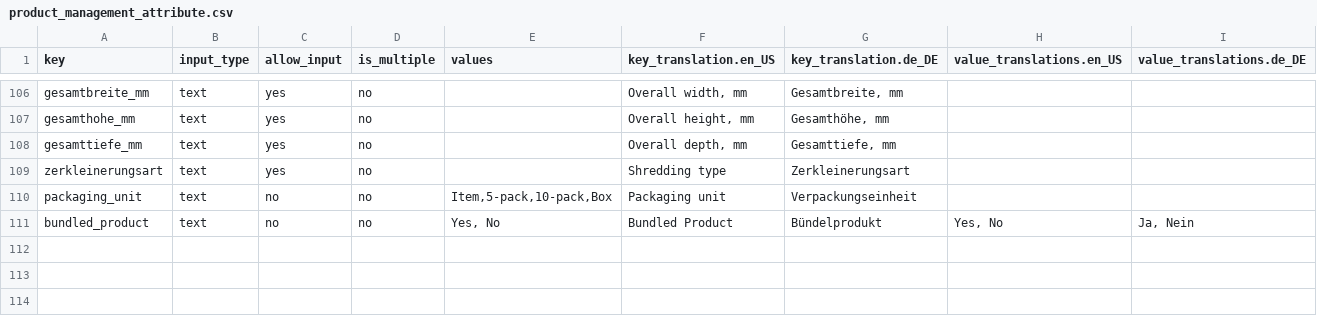
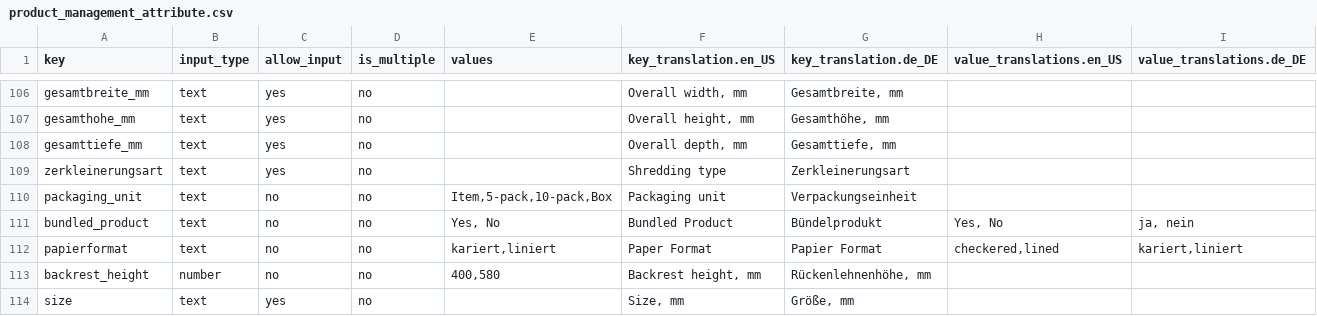
Before and after one commit to spryker-shop/b2b-demo-shop, a CSV file: data/import/product_management_attribute.csv, drawn as a sheet; only a part is shown, gaps mark what is left out.

```diff
--- a/data/import/product_management_attribute.csv
+++ b/data/import/product_management_attribute.csv
@@ -110,2 +110,5 @@ zerkleinerungsart,text,yes,no,,Shredding type,Zerkleinerungsart,,
 packaging_unit,text,no,no,"Item,5-pack,10-pack,Box",Packaging unit,Verpackungseinheit,,
-bundled_product,text,no,no,"Yes, No",Bundled Product,Bündelprodukt,"Yes, No","Ja, Nein"
+bundled_product,text,no,no,"Yes, No",Bundled Product,Bündelprodukt,"Yes, No","ja, nein"
+papierformat,text,no,no,"kariert,liniert",Paper Format,Papier Format,"checkered,lined","kariert,liniert"
+backrest_height,number,no,no,"400,580","Backrest height, mm","Rückenlehnenhöhe, mm",,
+size,text,yes,no,,"Size, mm","Größe, mm",,
```
Also changed, not shown: data/import/product_abstract_store.csv, data/import/product_attribute_key.csv, 6 other files.
